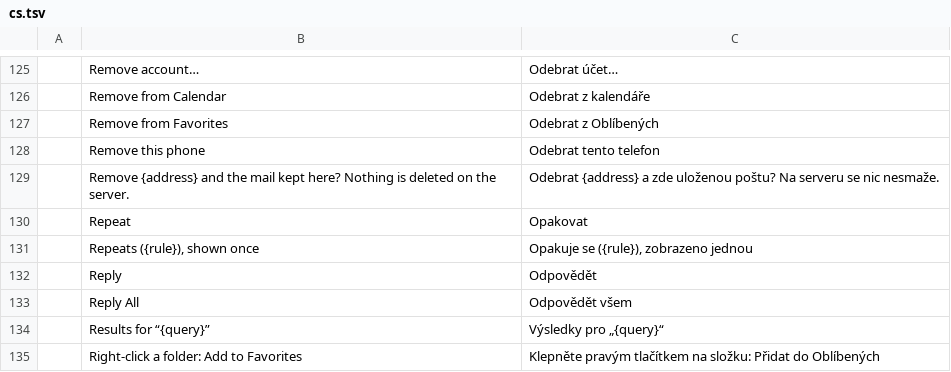
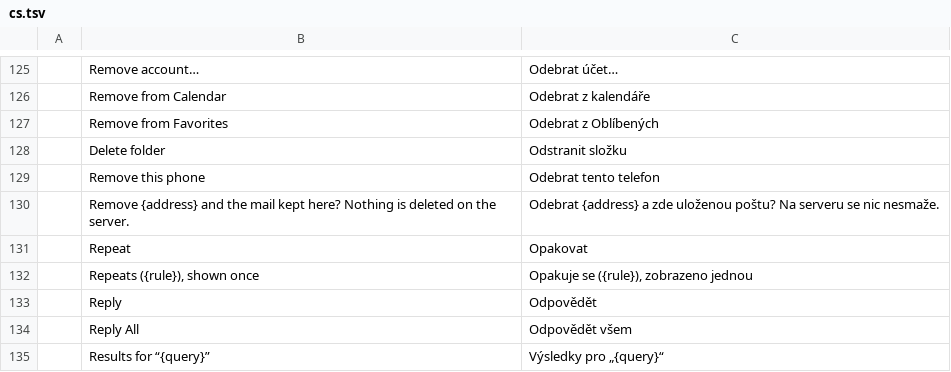
Before and after one commit to StDenis1980/ibercorreo, a TSV file: crates/ui-egui/src/i18n/cs.tsv, drawn as a sheet; only a part is shown, gaps mark what is left out; the shorter side is filled out with more unchanged rows; the diff names each change by its address in the sheet, - before the commit and + after, or states it on an @@ line.

```diff
--- a/crates/ui-egui/src/i18n/cs.tsv
+++ b/crates/ui-egui/src/i18n/cs.tsv
+row 128:  | Delete folder | Odstranit složku
```
Also changed, not shown: crates/ui-egui/src/i18n/ca.tsv, crates/ui-egui/src/i18n/fr.tsv, 20 other files.
